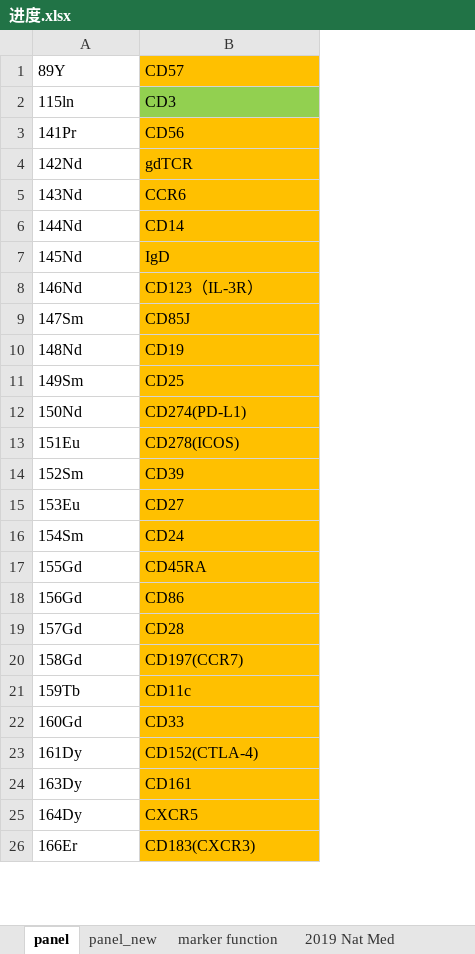
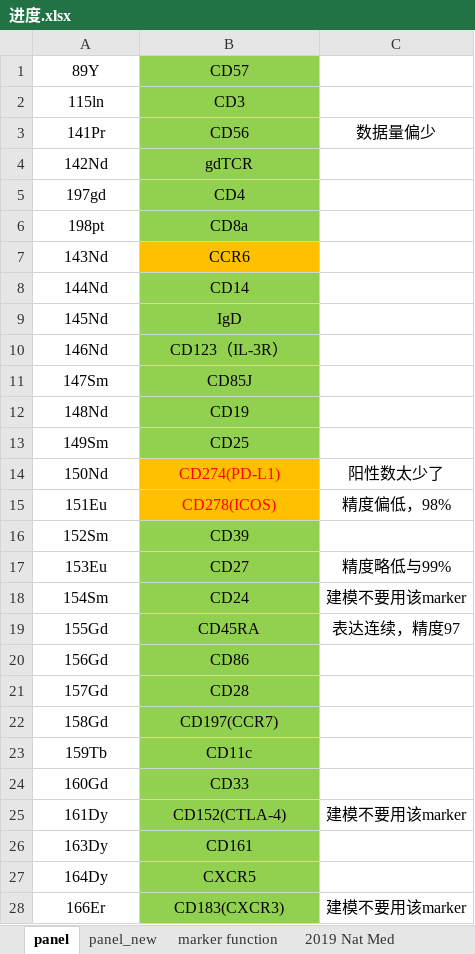
Before and after one commit to PyDarren/Auto_gate_20_marker, an Excel workbook: 进度.xlsx, sheet panel, drawn as a sheet; only a part is shown; values as stored, in another font and other column widths than the file's, no borders; addresses are those after the commit; the diff covers the shown part only; the diff names each change by its address in the sheet, - before the commit and + after, or states it on an @@ line.

```diff
--- a/进度.xlsx (sheet panel)
+++ b/进度.xlsx (sheet panel)
+column C, row 3: 数据量偏少; rows 14-28: 阳性数太少了 | 精度偏低，98% |  | 精度略低与99% | 建模不要用该marker | 表达连续，精度97 |  |  |  |  |  | 建模不要用该marker |  |  | 建模不要用该marker
-A1:B4 alignment: left
+A1:B4 alignment: center
-B1 fill: #FFC000
+B1 fill: #92D050
-B3:B4 fill: #FFC000
+B3:B4 fill: #92D050
@@ row 34 moved to row 5: 197gd @@
@@ row 35 moved to row 6: 198pt @@
-A7:B28 alignment: left
+A7:B28 alignment: center
-B8:B13 fill: #FFC000
+B8:B13 fill: #92D050
-B14:B15 text colour: black
+B14:B15 text colour: #FF0000
-B16:B28 fill: #FFC000
+B16:B28 fill: #92D050
```
Also changed, not shown: cell formats elsewhere in this sheet, 2 other files.
